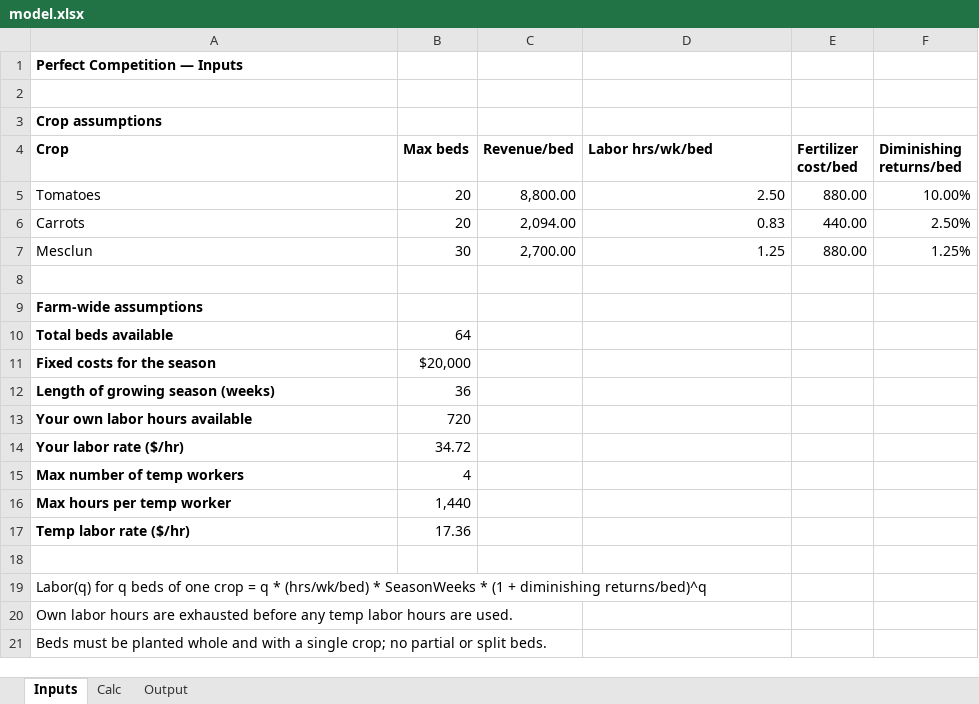
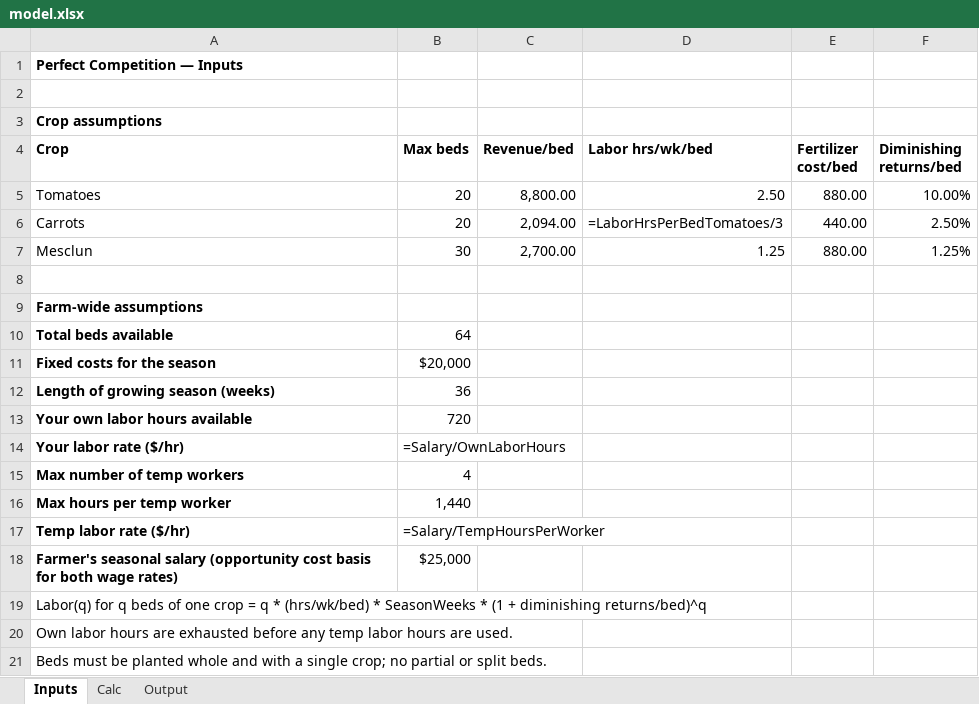
Before and after one commit to ryanmoor/ryan-moore, an Excel workbook: capabilities/marginal-analysis/model.xlsx, sheet Inputs, drawn as a sheet; values as stored, in another font and other column widths than the file's, no borders; formulas without a stored value are shown as written; the diff names each change by its address in the sheet, - before the commit and + after, or states it on an @@ line.

```diff
--- a/capabilities/marginal-analysis/model.xlsx (sheet Inputs)
+++ b/capabilities/marginal-analysis/model.xlsx (sheet Inputs)
-D6 (Labor hrs/wk/bed): 0.83
+D6 (Labor hrs/wk/bed): =LaborHrsPerBedTomatoes/3
-B14 (Max beds): 34.72
+B14 (Max beds): =Salary/OwnLaborHours
-B17 (Max beds): 17.36
+B17 (Max beds): =Salary/TempHoursPerWorker
-row 18: (empty)
+row 18: Farmer's seasonal salary (opportunity cost basis for both wage rates) | $25,000
```
Also changed, not shown: sheet Calc, sheet Output, 1 other file.
